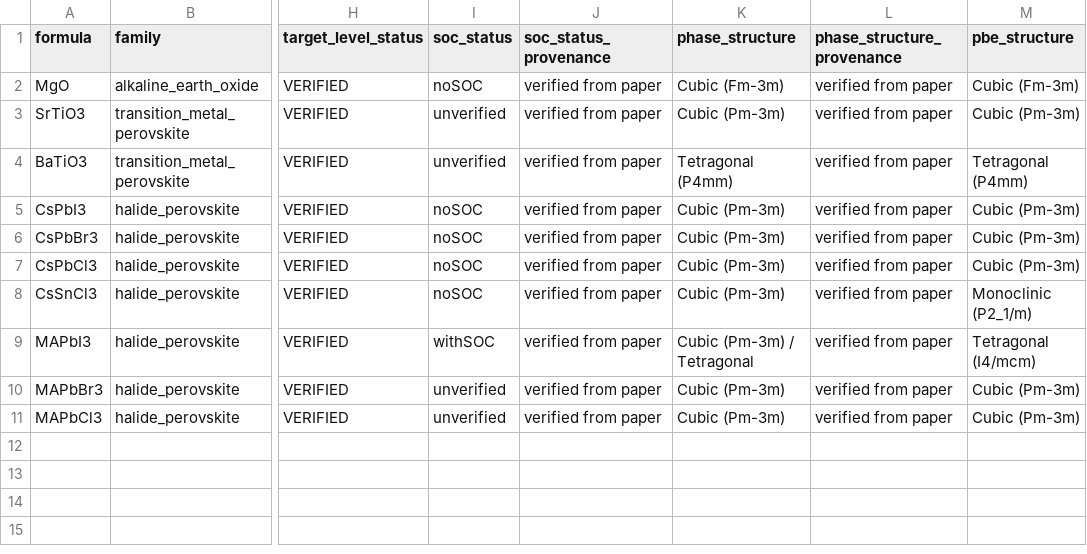
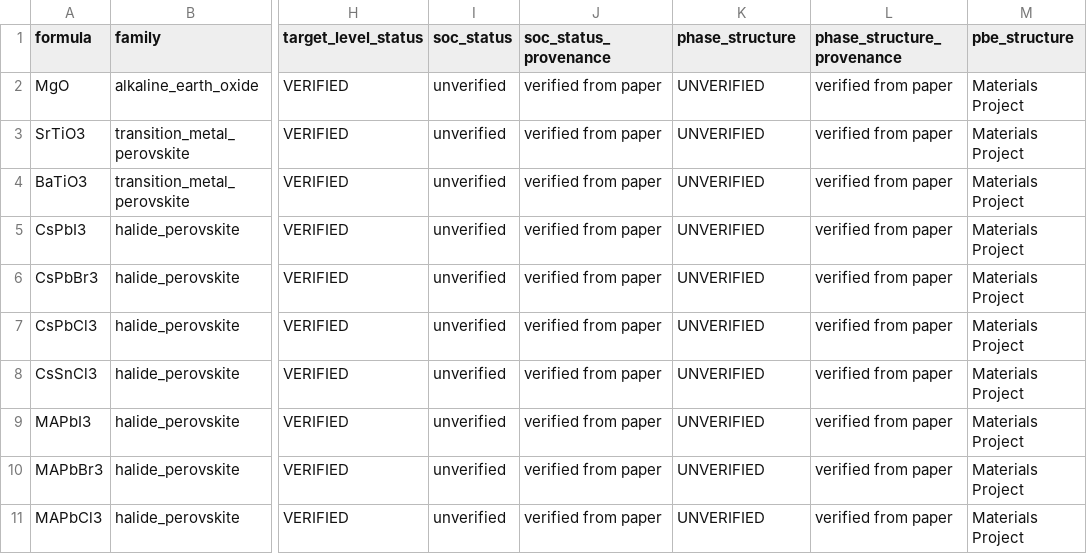
Before and after one commit to Masaru124/GNN-, a CSV file: materials-screening-ai/research/calibration_provenance_table.csv, drawn as a sheet; only a part is shown, gaps mark what is left out; the diff names each change by its address in the sheet, - before the commit and + after, or states it on an @@ line.

```diff
--- a/materials-screening-ai/research/calibration_provenance_table.csv
+++ b/materials-screening-ai/research/calibration_provenance_table.csv
-I2 (soc_status): noSOC
+I2 (soc_status): unverified
-K2 (phase_structure): Cubic (Fm-3m)
+K2 (phase_structure): UNVERIFIED
-M2 (pbe_structure): Cubic (Fm-3m)
+M2 (pbe_structure): Materials Project
-K3 (phase_structure): Cubic (Pm-3m)
+K3 (phase_structure): UNVERIFIED
-M3 (pbe_structure): Cubic (Pm-3m)
+M3 (pbe_structure): Materials Project
-K4 (phase_structure): Tetragonal (P4mm)
+K4 (phase_structure): UNVERIFIED
-M4 (pbe_structure): Tetragonal (P4mm)
+M4 (pbe_structure): Materials Project
-I5:I8 (soc_status): noSOC
+I5:I8 (soc_status): unverified
-K5:K8 (phase_structure): Cubic (Pm-3m)
+K5:K8 (phase_structure): UNVERIFIED
-M5:M7 (pbe_structure): Cubic (Pm-3m)
+M5:M7 (pbe_structure): Materials Project
-M8 (pbe_structure): Monoclinic (P2_1/m)
+M8 (pbe_structure): Materials Project
-I9 (soc_status): withSOC
+I9 (soc_status): unverified
-K9 (phase_structure): Cubic (Pm-3m) / Tetragonal
+K9 (phase_structure): UNVERIFIED
-M9 (pbe_structure): Tetragonal (I4/mcm)
+M9 (pbe_structure): Materials Project
-K10:K11 (phase_structure): Cubic (Pm-3m)
+K10:K11 (phase_structure): UNVERIFIED
-M10:M11 (pbe_structure): Cubic (Pm-3m)
+M10:M11 (pbe_structure): Materials Project
```
Also changed, not shown: materials-screening-ai/research/literature/verified_literature_targets.csv, 6 other files.
